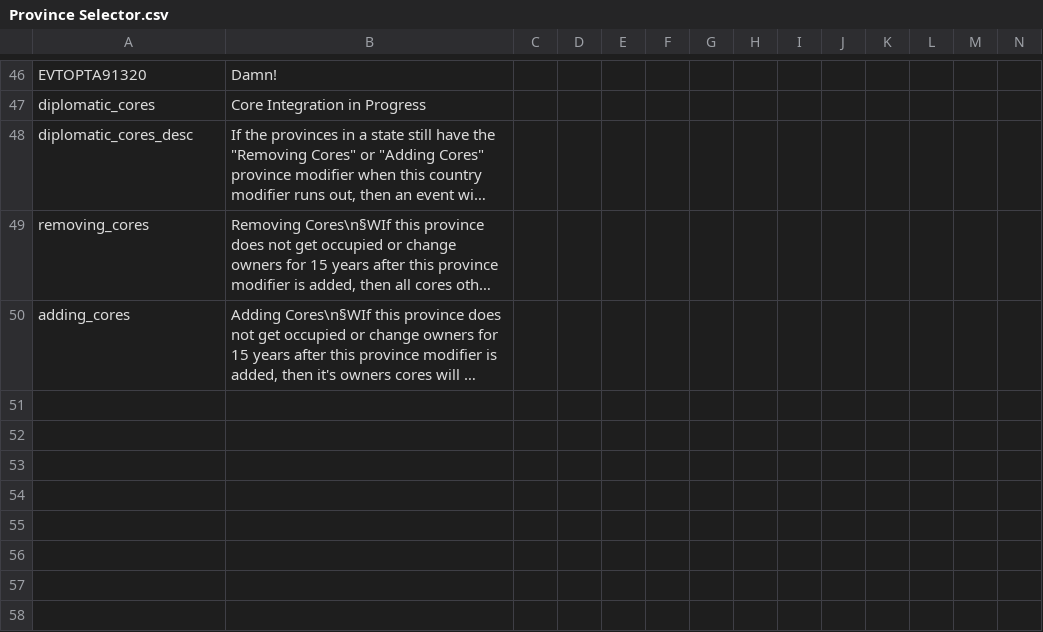
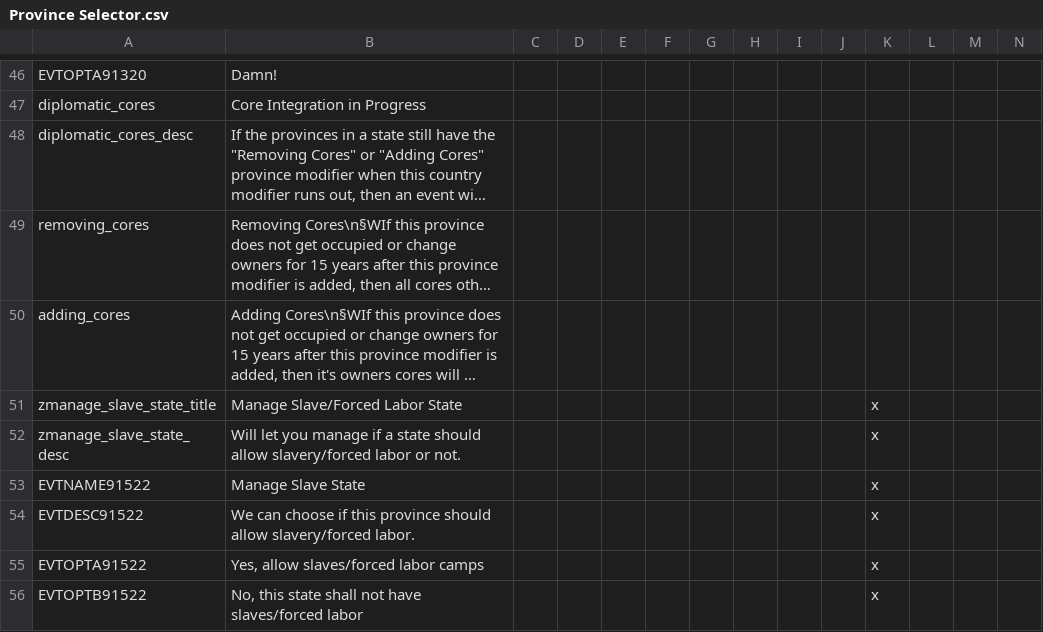
Before and after one commit to MarshawnBM/Historical-Project-Mod-Plus--HPMP-, a CSV file: HPMP_dev/localisation/Province Selector.csv, drawn as a sheet; only a part is shown, gaps mark what is left out; long unchanged cells end in …; rows hold the shown columns only; the diff names each change by its address in the sheet, - before the commit and + after, or states it on an @@ line.

Commit message:
Population growth adjustment and Province selector to choose slave/forced labor states
So after fixing laborers, it became clear the glitch that had caused them not to have any ideologies on game start, also influenced a lot of other things indirectly, such a population growth. Fixing them seems to have caused most powers population to grow much faster, so Russia and the USA have had their populations reduced back to normal HPM levels, though many of their provinces will still have higher life rating to help them get to around historical population numbers in most games by 1936.
Another thing that was a problem, was there was no way to create new slave states after choosing a method of slavery/forced labor, for both the AI and player. there is now a decision for the player that uses the province selector to target a state to either make into a slave state, or remove it from being one. This will not work with the slavery debate active, so the USA can't get rid of slave states on game start. You must be using one of new new slavery types to expand slavery, them being enslaving minorities/enslaving political prisoners/enslaving the poor.
Also fixed some provinces not getting cored by the CSA when it used the golden circle decisions.

```diff
--- a/HPMP_dev/localisation/Province Selector.csv
+++ b/HPMP_dev/localisation/Province Selector.csv
+row 51: zmanage_slave_state_title | Manage Slave/Forced Labor State |  |  |  |  |  |  |  |  | x
+row 52: zmanage_slave_state_desc | Will let you manage if a state should allow slavery/forced labor or not. |  |  |  |  |  |  |  |  | x
+row 53: EVTNAME91522 | Manage Slave State |  |  |  |  |  |  |  |  | x
+row 54: EVTDESC91522 | We can choose if this province should allow slavery/forced labor. |  |  |  |  |  |  |  |  | x
+row 55: EVTOPTA91522 | Yes, allow slaves/forced labor camps |  |  |  |  |  |  |  |  | x
+row 56: EVTOPTB91522 | No, this state shall not have slaves/forced labor |  |  |  |  |  |  |  |  | x
```
Also changed, not shown: 9 other files.
